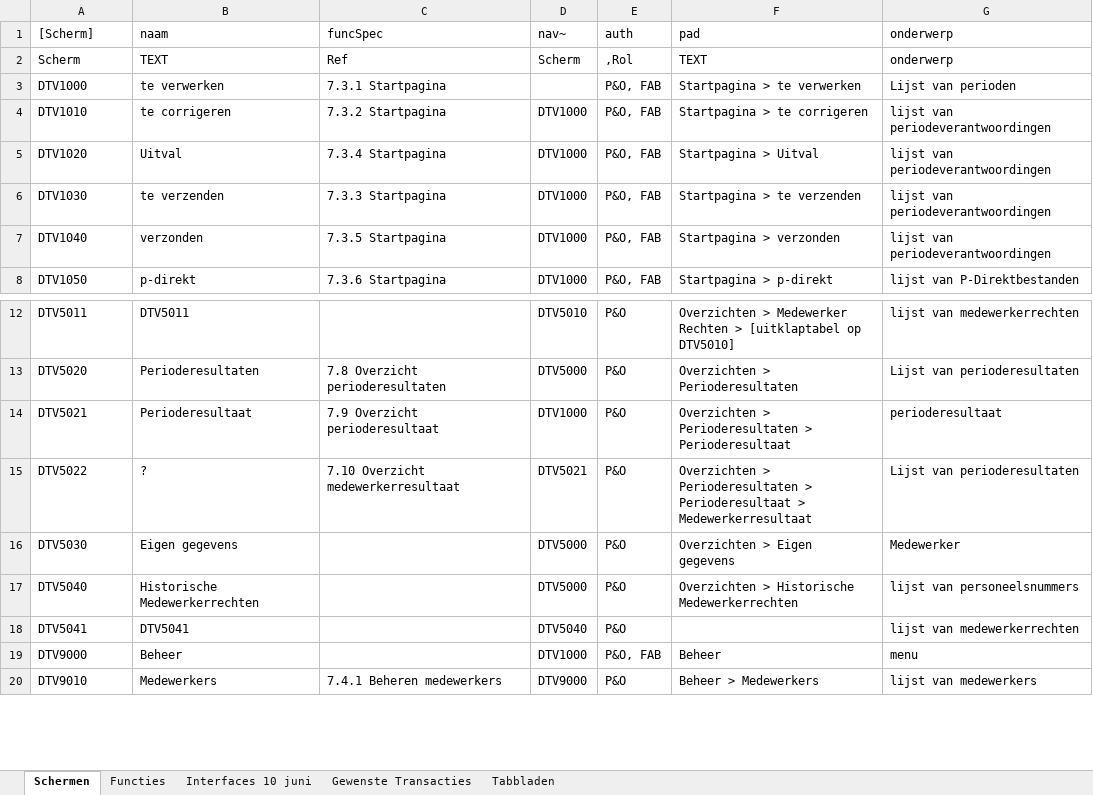
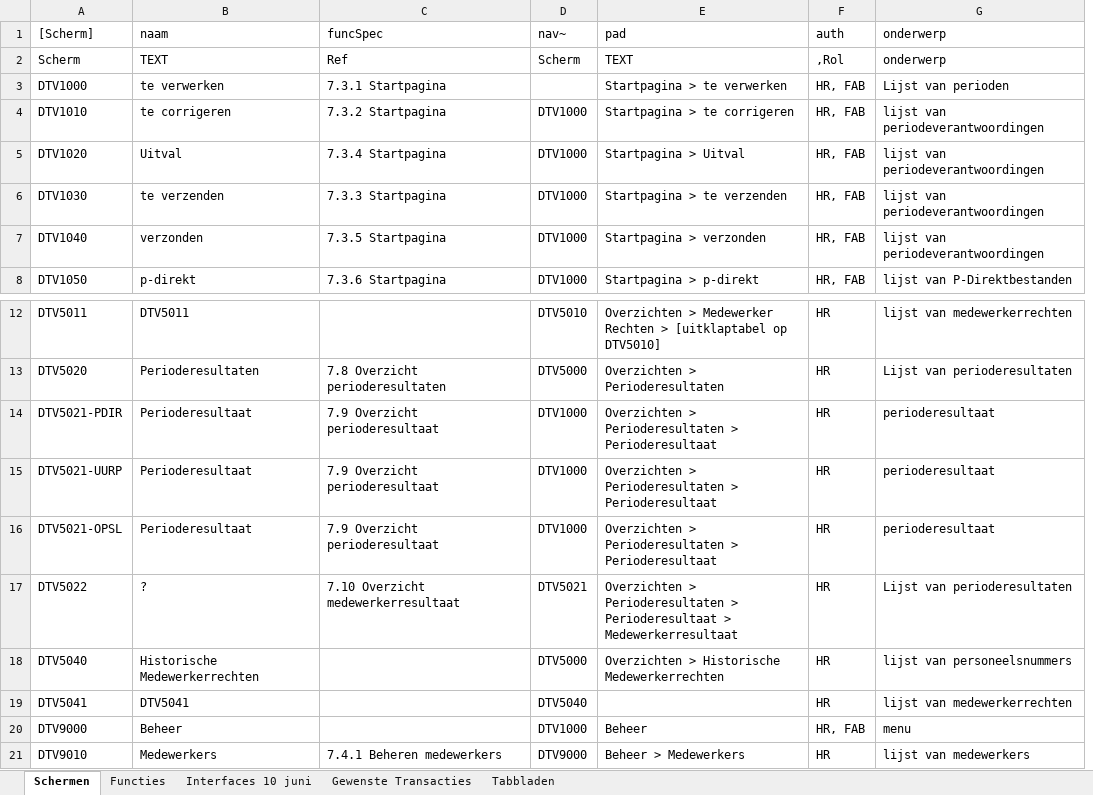
Before and after one commit to AmpersandTarski/ampersand-models, an Excel workbook: NVWA DTV/werkdocumenten/Analyse Interfaces .xlsx, sheet Schermen, drawn as a sheet; only a part is shown, gaps mark what is left out; values as stored, in another font and other column widths than the file's, no borders; removed rows and columns are numbered as before the commit, all else as after; the diff names each change by its address in the sheet, - before the commit and + after, or states it on an @@ line.

```diff
--- a/NVWA DTV/werkdocumenten/Analyse Interfaces .xlsx (sheet Schermen)
+++ b/NVWA DTV/werkdocumenten/Analyse Interfaces .xlsx (sheet Schermen)
-column E, rows 1-8: auth | ,Rol | P&O, FAB | P&O, FAB | P&O, FAB | P&O, FAB | P&O, FAB | P&O, FAB; rows 12-15: all P&O; rows 17-20: P&O | P&O | P&O, FAB | P&O
+column F, rows 1-8: auth | ,Rol | HR, FAB | HR, FAB | HR, FAB | HR, FAB | HR, FAB | HR, FAB; rows 12-14: all HR; rows 17-21: HR | HR | HR | HR, FAB | HR
-A14: DTV5021
+A14: DTV5021-PDIR
+row 15: DTV5021-UURP | Perioderesultaat | 7.9 Overzicht perioderesultaat | DTV1000 | Overzichten > Perioderesultaten > Perioderesultaat | HR | perioderesultaat
+row 16: DTV5021-OPSL | Perioderesultaat | 7.9 Overzicht perioderesultaat | DTV1000 | Overzichten > Perioderesultaten > Perioderesultaat | HR | perioderesultaat
-row 16: DTV5030 | Eigen gegevens |  | DTV5000 | P&O | Overzichten > Eigen gegevens | Medewerker
```
Also changed, not shown: sheet Functies, 1 other file.
